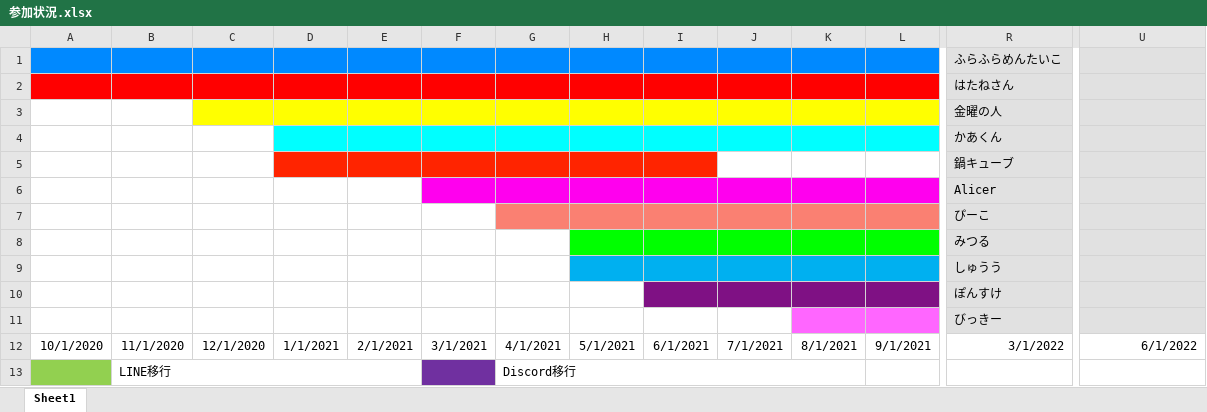
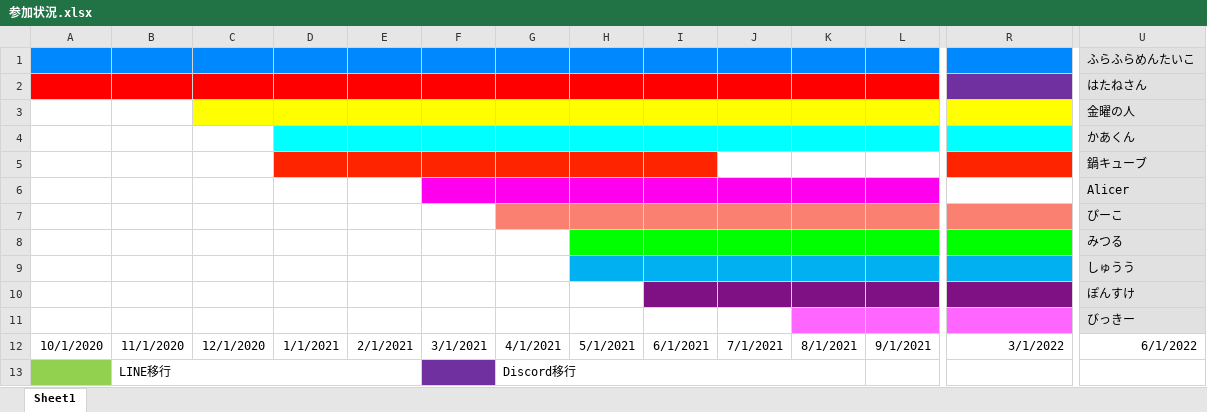
Before and after one commit to fruuurf/Furafuramentaiko, an Excel workbook: wiki風自己紹介ページ/image/参加状況.xlsx, sheet Sheet1, drawn as a sheet; only a part is shown, gaps mark what is left out; values as stored, in another font and other column widths than the file's, no borders; removed rows and columns are numbered as before the commit, all else as after; rows hold the shown columns only; the diff names each change by its address in the sheet, - before the commit and + after, or states it on an @@ line.

```diff
--- a/wiki風自己紹介ページ/image/参加状況.xlsx (sheet Sheet1)
+++ b/wiki風自己紹介ページ/image/参加状況.xlsx (sheet Sheet1)
-row 1:  |  |  |  |  |  |  |  |  |  |  |  | ふらふらめんたいこ
-row 2:  |  |  |  |  |  |  |  |  |  |  |  | はたねさん
-row 3:  |  |  |  |  |  |  |  |  |  |  |  | 金曜の人
-row 4:  |  |  |  |  |  |  |  |  |  |  |  | かあくん
-row 5:  |  |  |  |  |  |  |  |  |  |  |  | 鍋キューブ
-row 6:  |  |  |  |  |  |  |  |  |  |  |  | Alicer
-row 7:  |  |  |  |  |  |  |  |  |  |  |  | ぴーこ
-row 8:  |  |  |  |  |  |  |  |  |  |  |  | みつる
-row 9:  |  |  |  |  |  |  |  |  |  |  |  | しゅうう
-row 10:  |  |  |  |  |  |  |  |  |  |  |  | ぽんすけ
-row 11:  |  |  |  |  |  |  |  |  |  |  |  | びっきー
+row 1:  |  |  |  |  |  |  |  |  |  |  |  |  | ふらふらめんたいこ
+row 2:  |  |  |  |  |  |  |  |  |  |  |  |  | はたねさん
+row 3:  |  |  |  |  |  |  |  |  |  |  |  |  | 金曜の人
+row 4:  |  |  |  |  |  |  |  |  |  |  |  |  | かあくん
+row 5:  |  |  |  |  |  |  |  |  |  |  |  |  | 鍋キューブ
+row 6:  |  |  |  |  |  |  |  |  |  |  |  |  | Alicer
+row 7:  |  |  |  |  |  |  |  |  |  |  |  |  | ぴーこ
+row 8:  |  |  |  |  |  |  |  |  |  |  |  |  | みつる
+row 9:  |  |  |  |  |  |  |  |  |  |  |  |  | しゅうう
+row 10:  |  |  |  |  |  |  |  |  |  |  |  |  | ぽんすけ
+row 11:  |  |  |  |  |  |  |  |  |  |  |  |  | びっきー
```
Also changed, not shown: 46 other files.
